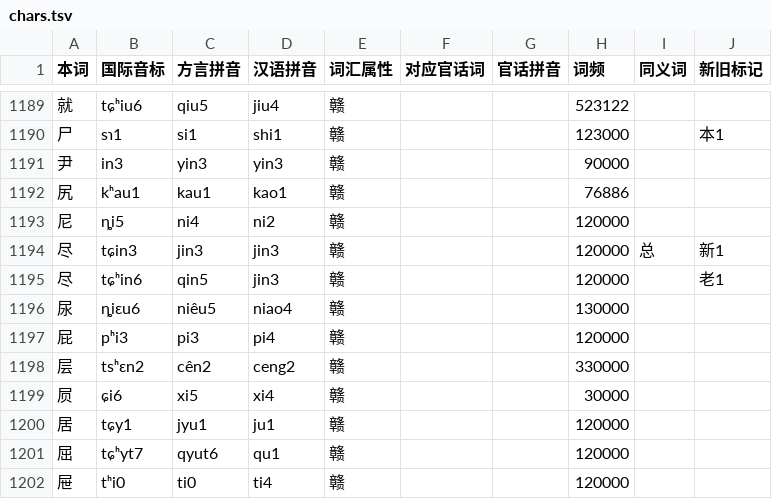
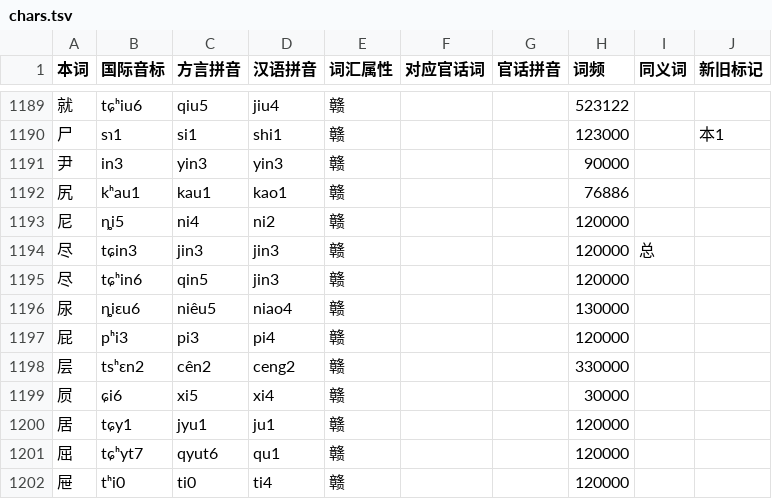
Before and after one commit to BrianIZKom1911/GonnyuGeneralIME, a TSV file: resources/regions/lancong/dictionaries/chars.tsv, drawn as a sheet; only a part is shown, gaps mark what is left out.

Commit message:
fix(dict): align Lancong jin word readings with qin5

```diff
--- a/resources/regions/lancong/dictionaries/chars.tsv
+++ b/resources/regions/lancong/dictionaries/chars.tsv
@@ -1193,4 +1193,4 @@
 尼	ȵi5	ni4	ni2	赣			120000		
-尽	tɕin3	jin3	jin3	赣			120000	总	新1
-尽	tɕʰin6	qin5	jin3	赣			120000		老1
+尽	tɕin3	jin3	jin3	赣			120000	总	
+尽	tɕʰin6	qin5	jin3	赣			120000		
 尿	ȵiɛu6	niêu5	niao4	赣			130000		
```
Also changed, not shown: 1 other file.
